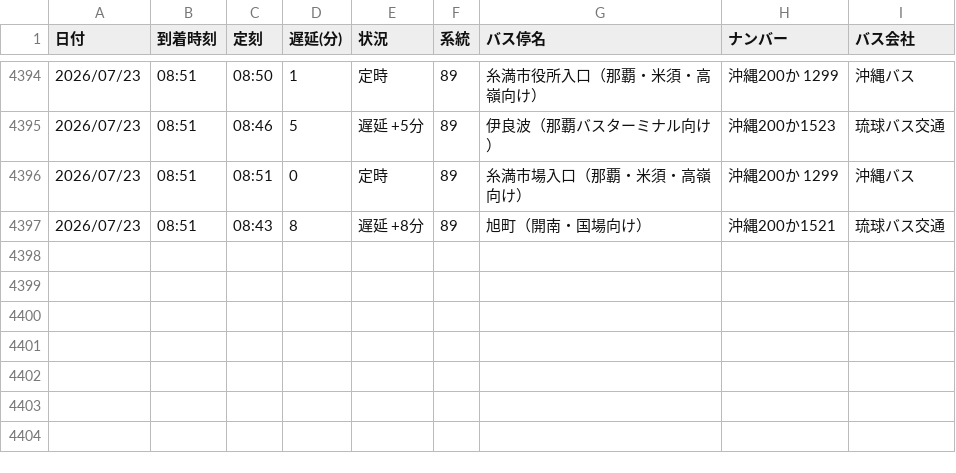
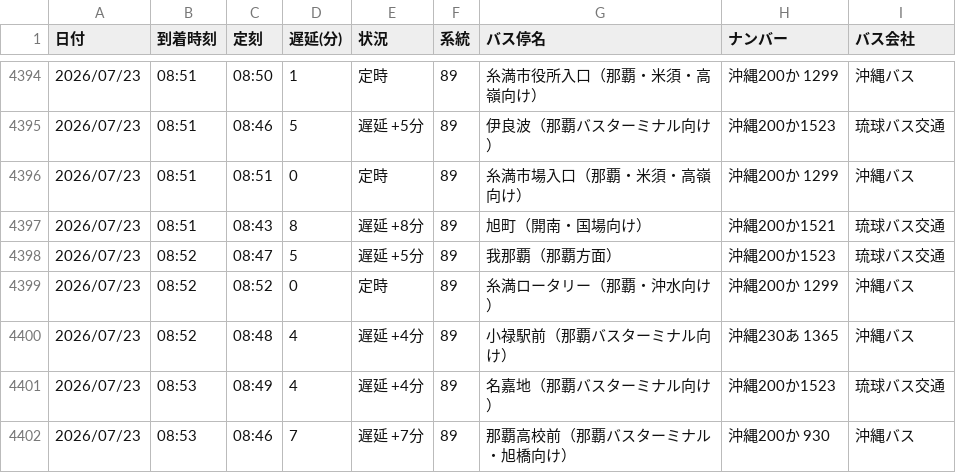
Before and after one commit to uy819/bus-tracker, a CSV file: bus_arrival_log.csv, drawn as a sheet; only a part is shown, gaps mark what is left out; the diff names each change by its address in the sheet, - before the commit and + after, or states it on an @@ line.

```diff
--- a/bus_arrival_log.csv
+++ b/bus_arrival_log.csv
+row 4398: 2026/07/23 | 08:52 | 08:47 | 5 | 遅延 +5分 | 89 | 我那覇（那覇方面） | 沖縄200か1523 | 琉球バス交通
+row 4399: 2026/07/23 | 08:52 | 08:52 | 0 | 定時 | 89 | 糸満ロータリー（那覇・沖水向け） | 沖縄200か 1299 | 沖縄バス
+row 4400: 2026/07/23 | 08:52 | 08:48 | 4 | 遅延 +4分 | 89 | 小禄駅前（那覇バスターミナル向け） | 沖縄230あ 1365 | 沖縄バス
+row 4401: 2026/07/23 | 08:53 | 08:49 | 4 | 遅延 +4分 | 89 | 名嘉地（那覇バスターミナル向け） | 沖縄200か1523 | 琉球バス交通
+row 4402: 2026/07/23 | 08:53 | 08:46 | 7 | 遅延 +7分 | 89 | 那覇高校前（那覇バスターミナル・旭橋向け） | 沖縄200か 930 | 沖縄バス
```
Also changed, not shown: 1 other file.
